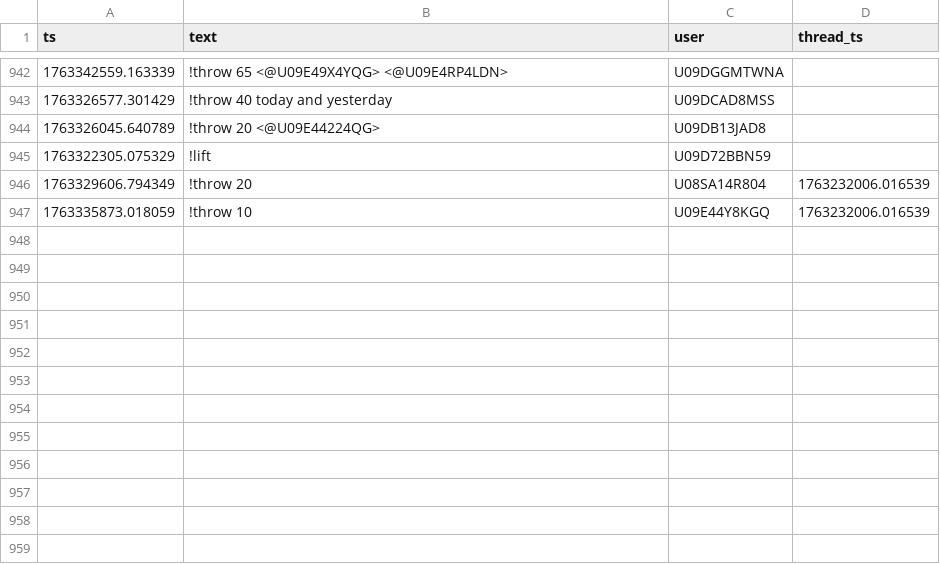
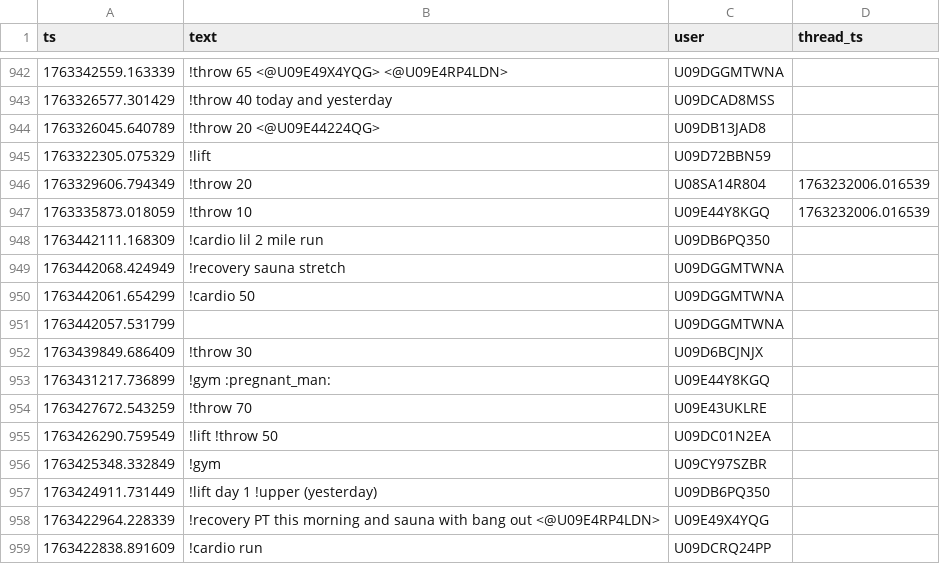
Before and after one commit to MGreenberg58/slackbot-main, a CSV file: messages.csv, drawn as a sheet; only a part is shown, gaps mark what is left out; the diff covers the shown part only; the diff names each change by its address in the sheet, - before the commit and + after, or states it on an @@ line.

```diff
--- a/messages.csv
+++ b/messages.csv
+row 948: 1763442111.168309 | !cardio lil 2 mile run | U09DB6PQ350
+row 949: 1763442068.424949 | !recovery sauna stretch | U09DGGMTWNA
+row 950: 1763442061.654299 | !cardio 50 | U09DGGMTWNA
+row 951: 1763442057.531799 |  | U09DGGMTWNA
+row 952: 1763439849.686409 | !throw 30 | U09D6BCJNJX
+row 953: 1763431217.736899 | !gym :pregnant_man: | U09E44Y8KGQ
+row 954: 1763427672.543259 | !throw 70 | U09E43UKLRE
+row 955: 1763426290.759549 | !lift !throw 50 | U09DC01N2EA
+row 956: 1763425348.332849 | !gym | U09CY97SZBR
+row 957: 1763424911.731449 | !lift day 1 !upper (yesterday) | U09DB6PQ350
+row 958: 1763422964.228339 | !recovery PT this morning and sauna with bang out <@U09E4RP4LDN> | U09E49X4YQG
+row 959: 1763422838.891609 | !cardio run | U09DCRQ24PP
```
Also changed, not shown: 11 added rows elsewhere in this file.
